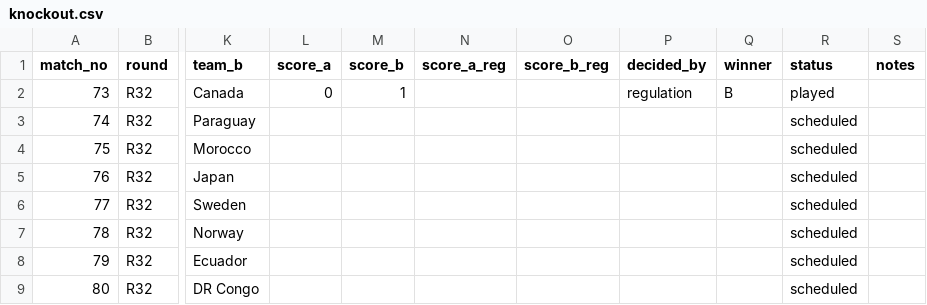
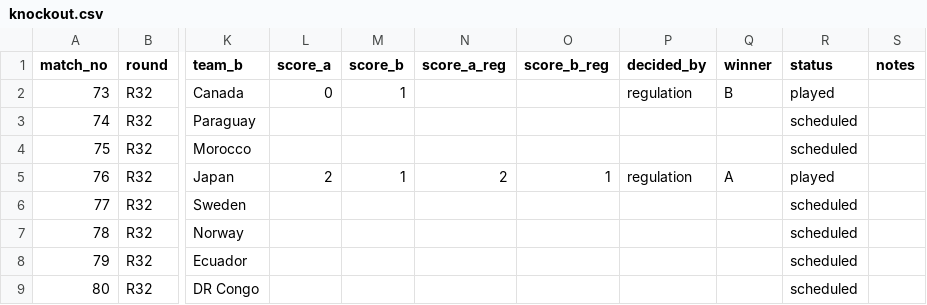
Before and after one commit to alxgriff/wc26-hub, a CSV file: data/knockout.csv, drawn as a sheet; only a part is shown, gaps mark what is left out; the diff names each change by its address in the sheet, - before the commit and + after, or states it on an @@ line.

```diff
--- a/data/knockout.csv
+++ b/data/knockout.csv
-L5 (score_a): (empty)
+L5 (score_a): 2
-M5 (score_b): (empty)
+M5 (score_b): 1
-N5 (score_a_reg): (empty)
+N5 (score_a_reg): 2
-O5 (score_b_reg): (empty)
+O5 (score_b_reg): 1
-P5 (decided_by): (empty)
+P5 (decided_by): regulation
-Q5 (winner): (empty)
+Q5 (winner): A
-R5 (status): scheduled
+R5 (status): played
```
Also changed, not shown: data/picks_log.csv, 21 other files.
